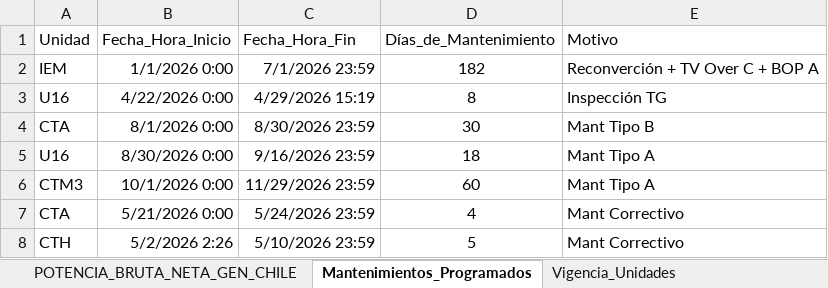
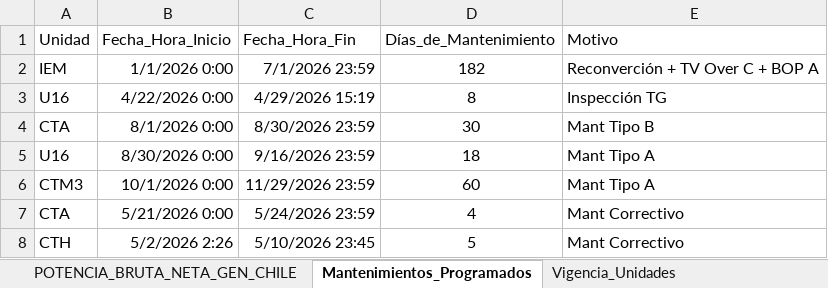
Before and after one commit to auxchecho/gen-cl-indisponibilidad, an Excel workbook: Base_Dato_Indisponibilidad_GEN_CL.xlsx, sheet Mantenimientos_Programados, drawn as a sheet; values as stored, in another font and other column widths than the file's, no borders; table styles not drawn; the diff names each change by its address in the sheet, - before the commit and + after, or states it on an @@ line.

Commit message:
Actualización automática desde SharePoint

```diff
--- a/Base_Dato_Indisponibilidad_GEN_CL.xlsx (sheet Mantenimientos_Programados)
+++ b/Base_Dato_Indisponibilidad_GEN_CL.xlsx (sheet Mantenimientos_Programados)
-C8 (Fecha_Hora_Fin): 5/10/2026 23:59
+C8 (Fecha_Hora_Fin): 5/10/2026 23:45
```
